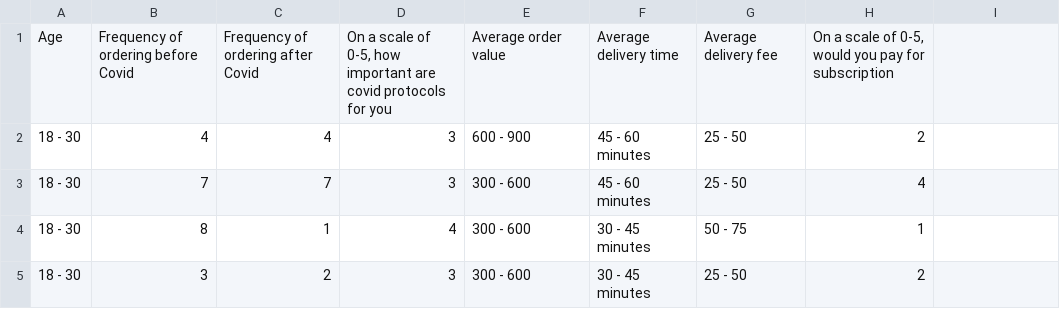
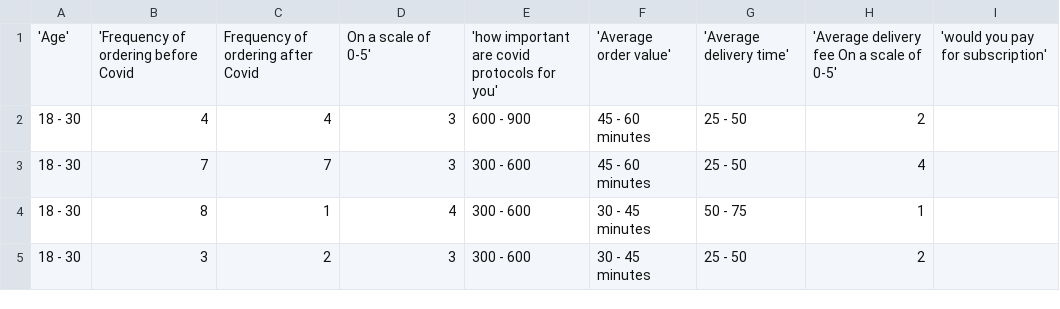
Before and after one commit to Penzini-pedro/Project-ETL, a CSV file: data/FOOD_DELV.csv, drawn as a sheet; only a part is shown; removed rows and columns are numbered as before the commit, all else as after; the diff names each change by its address in the sheet, - before the commit and + after, or states it on an @@ line.

```diff
--- a/data/FOOD_DELV.csv
+++ b/data/FOOD_DELV.csv
-row 1: Age | Frequency of ordering before Covid | Frequency of ordering after Covid | On a scale of 0-5, how important are covid protocols for you | Average order value | Average delivery time | Average delivery fee | On a scale of 0-5, would you pay for subscription
+row 1: 'Age' | 'Frequency of ordering before Covid | Frequency of ordering after Covid | On a scale of 0-5' | 'how important are covid protocols for you' | 'Average order value' | 'Average delivery time' | 'Average delivery fee On a scale of 0-5' | 'would you pay for subscription'
```
Also changed, not shown: 5 other files.
